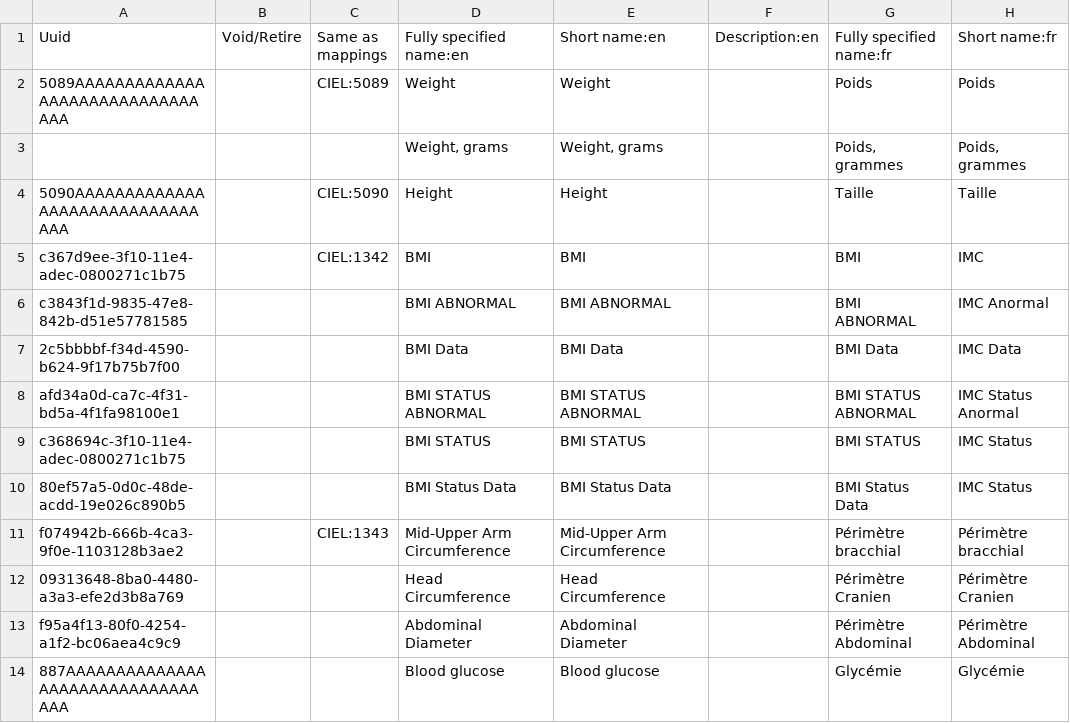
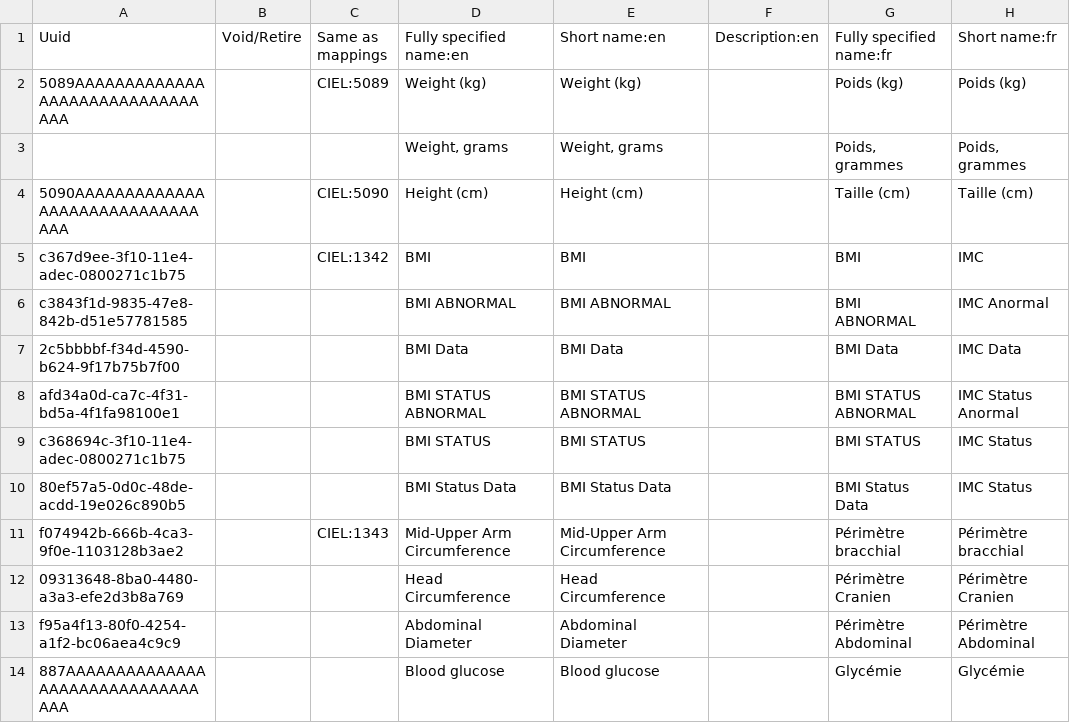
Before and after one commit to mekomsolutions/ozone-haiti, a CSV file: configs/openmrs/initializer_config/concepts/anthropometric.csv, drawn as a sheet; only a part is shown; the diff names each change by its address in the sheet, - before the commit and + after, or states it on an @@ line.

Commit message:
Add units in Height and weight

```diff
--- a/configs/openmrs/initializer_config/concepts/anthropometric.csv
+++ b/configs/openmrs/initializer_config/concepts/anthropometric.csv
-D2 (Fully specified name:en): Weight
+D2 (Fully specified name:en): Weight (kg)
-E2 (Short name:en): Weight
+E2 (Short name:en): Weight (kg)
-G2 (Fully specified name:fr): Poids
+G2 (Fully specified name:fr): Poids (kg)
-H2 (Short name:fr): Poids
+H2 (Short name:fr): Poids (kg)
-D4 (Fully specified name:en): Height
+D4 (Fully specified name:en): Height (cm)
-E4 (Short name:en): Height
+E4 (Short name:en): Height (cm)
-G4 (Fully specified name:fr): Taille
+G4 (Fully specified name:fr): Taille (cm)
-H4 (Short name:fr): Taille
+H4 (Short name:fr): Taille (cm)
```
